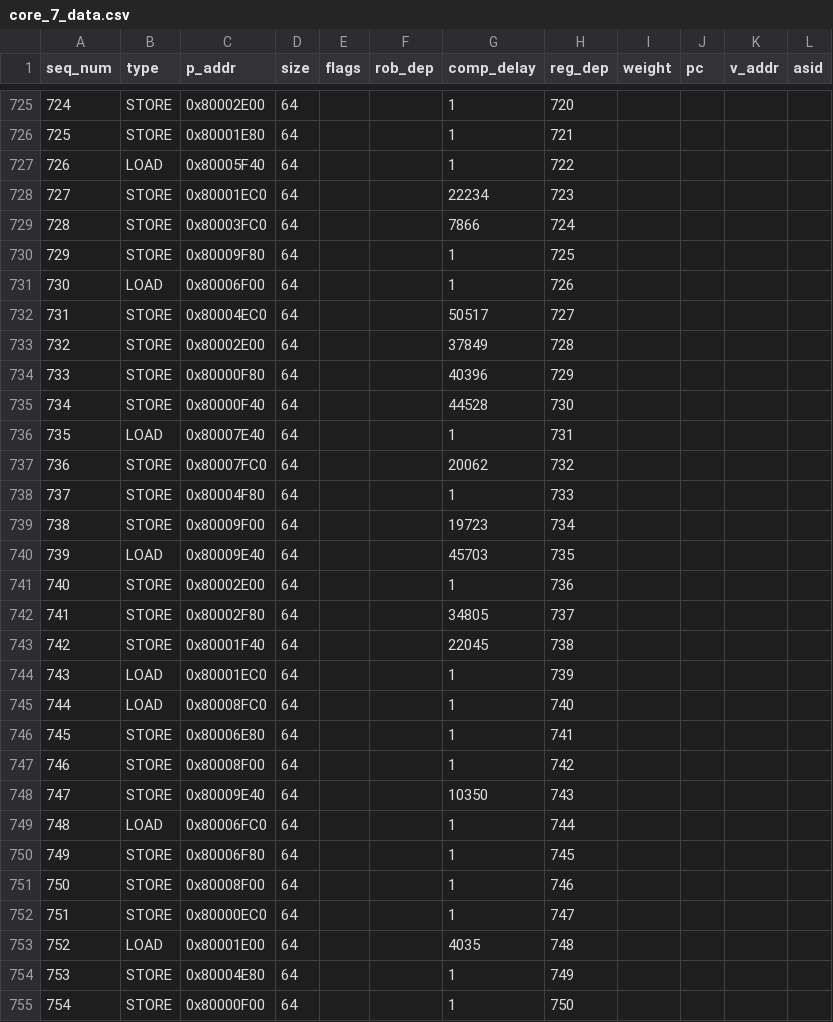
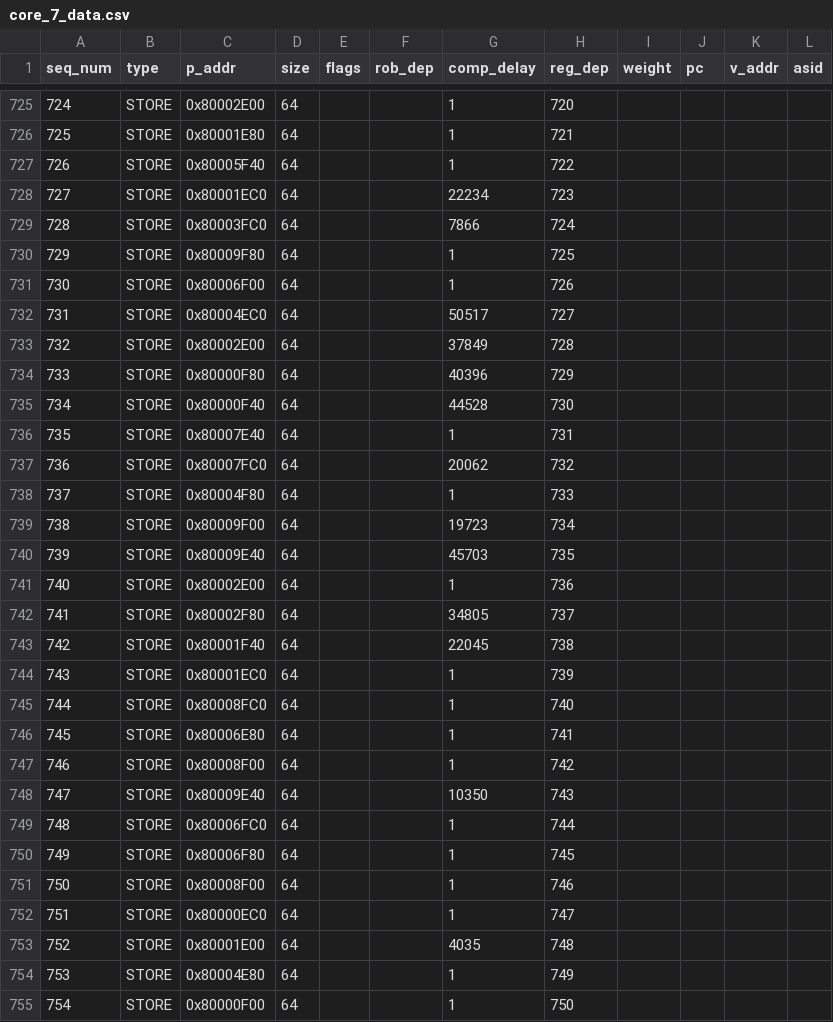
Before and after one commit to ryan-uwaterloo/chipyard_parrp, a CSV file: traces/csv/test_cases/tracegen_relbuf/core_7_data.csv, drawn as a sheet; only a part is shown, gaps mark what is left out; the diff covers the shown part only.

```diff
--- a/traces/csv/test_cases/tracegen_relbuf/core_7_data.csv
+++ b/traces/csv/test_cases/tracegen_relbuf/core_7_data.csv
@@ -726,3 +726,3 @@ seq_num,type,p_addr,size,flags,rob_dep,comp_delay,reg_dep,weight,pc,v_addr,asid
 725,STORE,0x80001E80,64,,,1,721,,,,
-726,LOAD,0x80005F40,64,,,1,722,,,,
+726,STORE,0x80005F40,64,,,1,722,,,,
 727,STORE,0x80001EC0,64,,,22234,723,,,,
@@ -730,3 +730,3 @@ seq_num,type,p_addr,size,flags,rob_dep,comp_delay,reg_dep,weight,pc,v_addr,asid
 729,STORE,0x80009F80,64,,,1,725,,,,
-730,LOAD,0x80006F00,64,,,1,726,,,,
+730,STORE,0x80006F00,64,,,1,726,,,,
 731,STORE,0x80004EC0,64,,,50517,727,,,,
@@ -735,3 +735,3 @@ seq_num,type,p_addr,size,flags,rob_dep,comp_delay,reg_dep,weight,pc,v_addr,asid
 734,STORE,0x80000F40,64,,,44528,730,,,,
-735,LOAD,0x80007E40,64,,,1,731,,,,
+735,STORE,0x80007E40,64,,,1,731,,,,
 736,STORE,0x80007FC0,64,,,20062,732,,,,
@@ -739,3 +739,3 @@ seq_num,type,p_addr,size,flags,rob_dep,comp_delay,reg_dep,weight,pc,v_addr,asid
 738,STORE,0x80009F00,64,,,19723,734,,,,
-739,LOAD,0x80009E40,64,,,45703,735,,,,
+739,STORE,0x80009E40,64,,,45703,735,,,,
 740,STORE,0x80002E00,64,,,1,736,,,,
@@ -743,4 +743,4 @@ seq_num,type,p_addr,size,flags,rob_dep,comp_delay,reg_dep,weight,pc,v_addr,asid
 742,STORE,0x80001F40,64,,,22045,738,,,,
-743,LOAD,0x80001EC0,64,,,1,739,,,,
-744,LOAD,0x80008FC0,64,,,1,740,,,,
+743,STORE,0x80001EC0,64,,,1,739,,,,
+744,STORE,0x80008FC0,64,,,1,740,,,,
 745,STORE,0x80006E80,64,,,1,741,,,,
@@ -748,3 +748,3 @@ seq_num,type,p_addr,size,flags,rob_dep,comp_delay,reg_dep,weight,pc,v_addr,asid
 747,STORE,0x80009E40,64,,,10350,743,,,,
-748,LOAD,0x80006FC0,64,,,1,744,,,,
+748,STORE,0x80006FC0,64,,,1,744,,,,
 749,STORE,0x80006F80,64,,,1,745,,,,
@@ -752,3 +752,3 @@ seq_num,type,p_addr,size,flags,rob_dep,comp_delay,reg_dep,weight,pc,v_addr,asid
 751,STORE,0x80000EC0,64,,,1,747,,,,
-752,LOAD,0x80001E00,64,,,4035,748,,,,
+752,STORE,0x80001E00,64,,,4035,748,,,,
 753,STORE,0x80004E80,64,,,1,749,,,,
```
Also changed, not shown: 191 edited cells elsewhere in this file, traces/csv/test_cases/tracegen_relbuf/core_1_data.csv, traces/csv/test_cases/tracegen_relbuf/core_2_data.csv, 5 other files.
